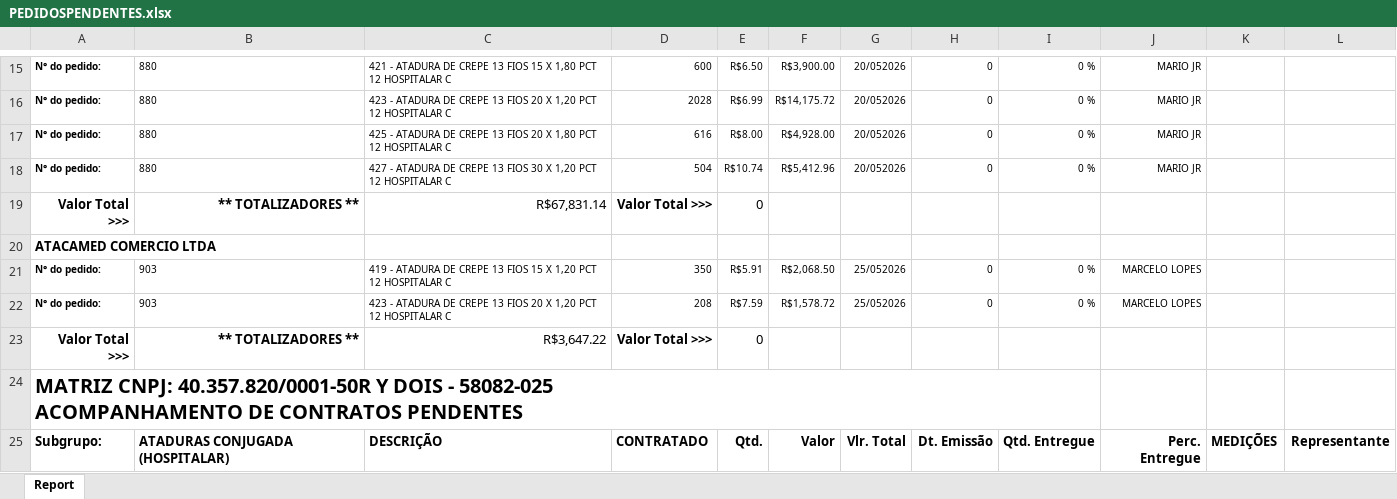
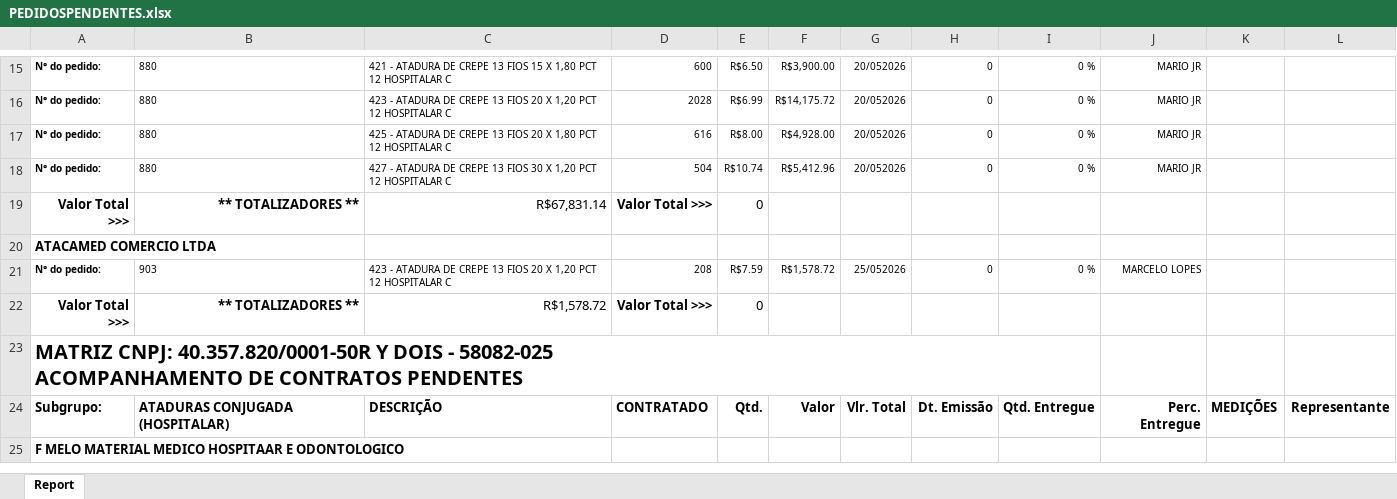
Before and after one commit to fabiosilvavendas-byte/CRM_Medtextil2.0, an Excel workbook: dados/PEDIDOSPENDENTES.xlsx, sheet Report, drawn as a sheet; only a part is shown, gaps mark what is left out; the shorter side is filled out with more unchanged rows; values as stored, in another font and other column widths than the file's, no borders; removed rows and columns are numbered as before the commit, all else as after; the diff covers the shown part only; the diff names each change by its address in the sheet, - before the commit and + after, or states it on an @@ line.

```diff
--- a/dados/PEDIDOSPENDENTES.xlsx (sheet Report)
+++ b/dados/PEDIDOSPENDENTES.xlsx (sheet Report)
-row 21: N° do pedido: | 903 | 419 - ATADURA DE CREPE 13 FIOS 15 X 1,20 PCT 12 HOSPITALAR C | 350 | R$5.91 | R$2,068.50 | 25/052026 | 0 | 0 % | MARCELO LOPES
-C22: R$3,647.22
+C22: R$1,578.72
```
Also changed, not shown: 13 added rows, 27 removed rows, 2 moved rows and 3 edited cells elsewhere in this sheet, dados/CONSULTA_VENDEDORES.xlsx, dados/XLS_Grid_LANCAMENTO A RECEBER.xlsx.
